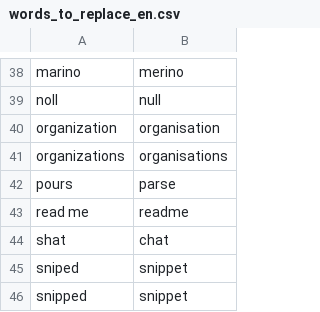
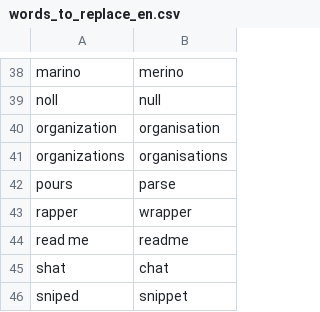
Before and after one commit to AndreasArvidsson/andreas-talon, a CSV file: core/vocabulary/words_to_replace_en.csv, drawn as a sheet; only a part is shown, gaps mark what is left out; the shorter side is filled out with more unchanged rows; the diff names each change by its address in the sheet, - before the commit and + after, or states it on an @@ line.

Commit message:
Added wrapper to words to replace

```diff
--- a/core/vocabulary/words_to_replace_en.csv
+++ b/core/vocabulary/words_to_replace_en.csv
+row 43: rapper | wrapper
```
